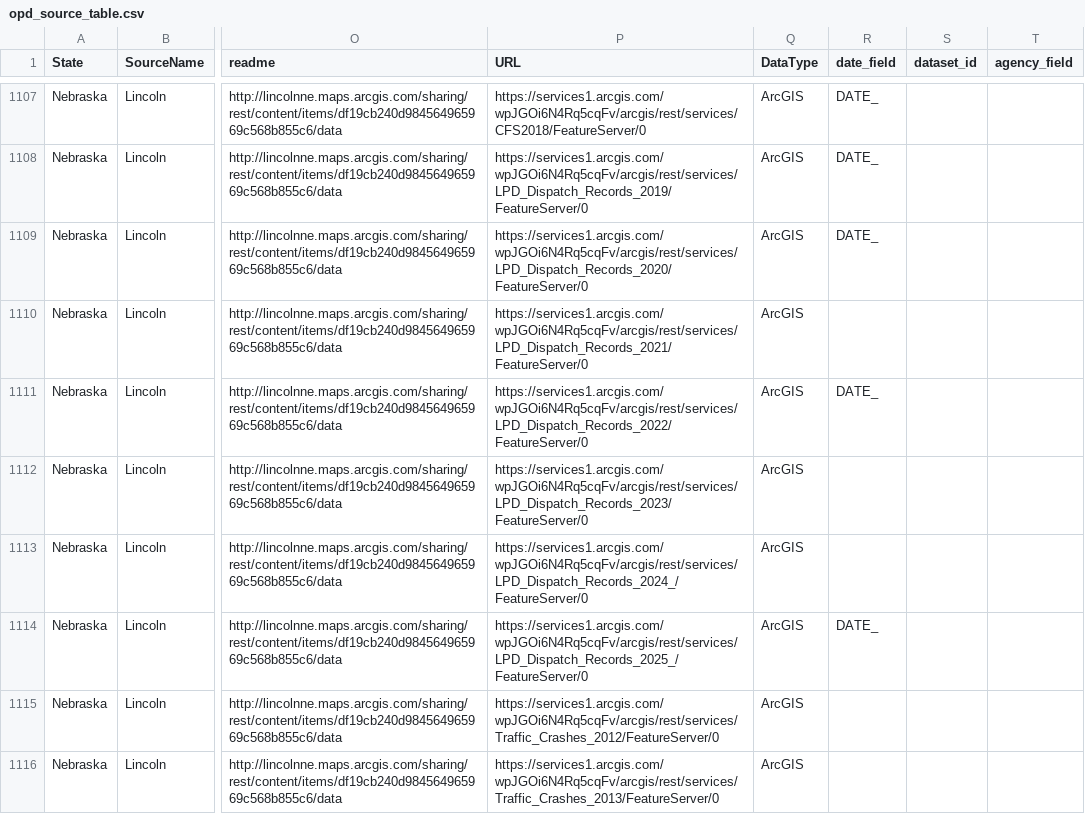
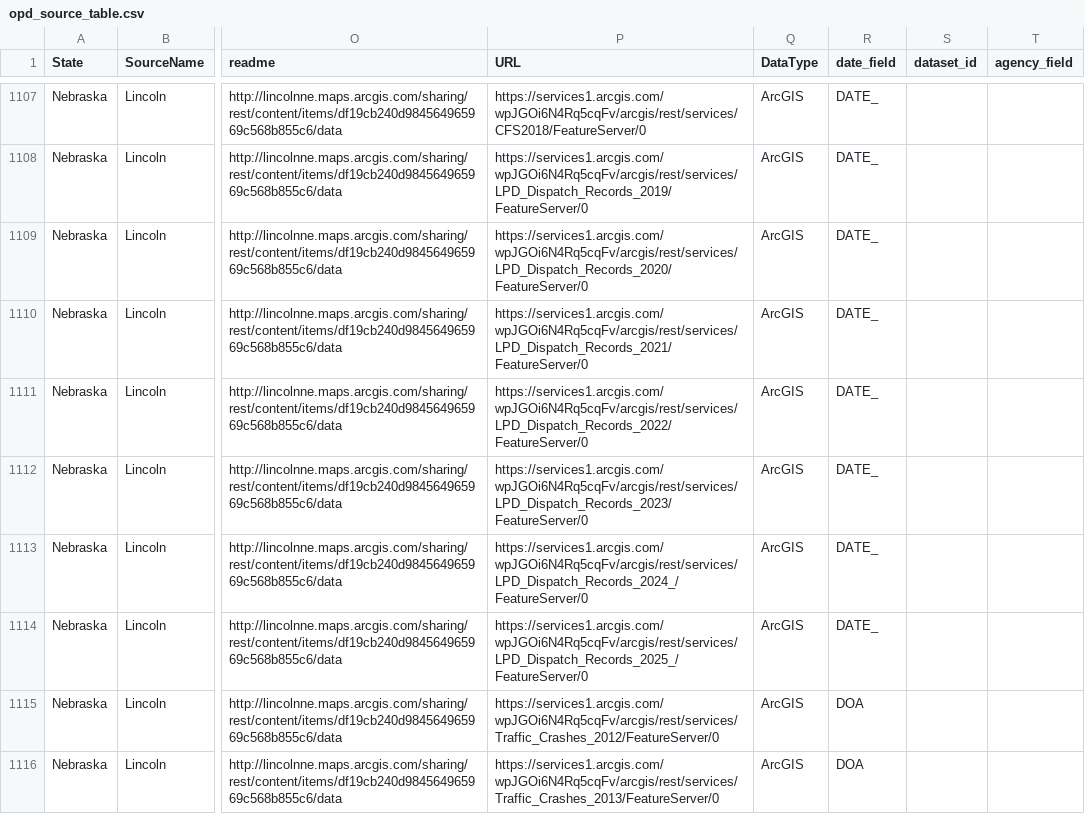
Before and after one commit to openpolicedata/opd-data, a CSV file: opd_source_table.csv, drawn as a sheet; only a part is shown, gaps mark what is left out; the diff covers the shown part only; the diff names each change by its address in the sheet, - before the commit and + after, or states it on an @@ line.

Commit message:
Adding more annual API date fields

```diff
--- a/opd_source_table.csv
+++ b/opd_source_table.csv
-R1110 (date_field): (empty)
+R1110 (date_field): DATE_
-R1112:R1113 (date_field): (empty)
+R1112:R1113 (date_field): DATE_
-R1115:R1116 (date_field): (empty)
+R1115:R1116 (date_field): DOA
```
Also changed, not shown: 26 edited cells elsewhere in this file.
